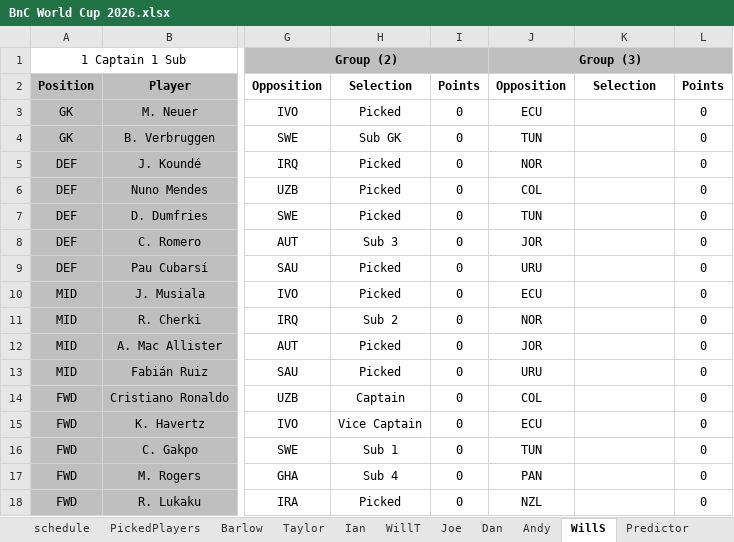
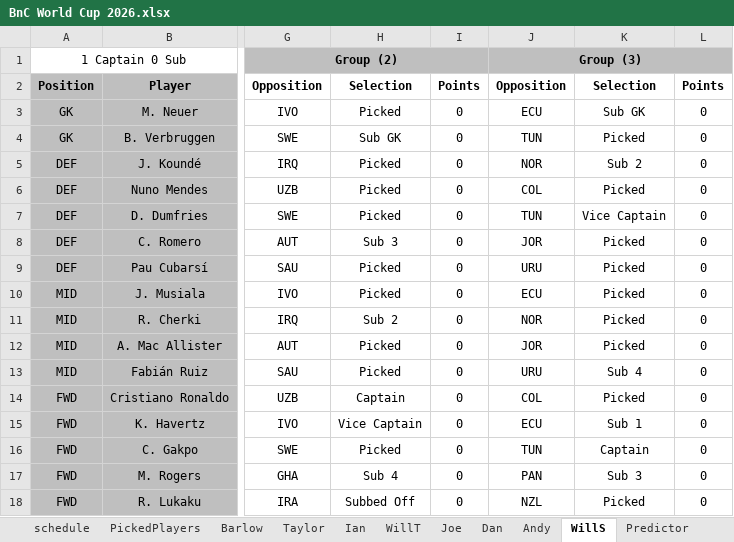
Before and after one commit to WTAnalysis/bnc, an Excel workbook: bnc-streamlit-app/data/BnC World Cup 2026.xlsx, sheet WillS, drawn as a sheet; only a part is shown, gaps mark what is left out; values as stored, in another font and other column widths than the file's, no borders; conditional formats not drawn; the diff names each change by its address in the sheet, - before the commit and + after, or states it on an @@ line.

```diff
--- a/bnc-streamlit-app/data/BnC World Cup 2026.xlsx (sheet WillS)
+++ b/bnc-streamlit-app/data/BnC World Cup 2026.xlsx (sheet WillS)
-A1: 1 Captain 1 Sub
+A1: 1 Captain 0 Sub
-K3: (empty)
+K3: Sub GK
-K4: (empty)
+K4: Picked
-K5: (empty)
+K5: Sub 2
-K6: (empty)
+K6: Picked
-K7: (empty)
+K7: Vice Captain
-K8:K12: (empty)
+K8:K12: Picked
-K13: (empty)
+K13: Sub 4
-K14: (empty)
+K14: Picked
-K15: (empty)
+K15: Sub 1
-H16: Sub 1
+H16: Picked
-K16: (empty)
+K16: Captain
-K17: (empty)
+K17: Sub 3
-H18: Picked
+H18: Subbed Off
-K18: (empty)
+K18: Picked
```
Also changed, not shown: sheet Predictor, sheet Taylor, sheet Joe, sheet Dan, sheet WillT, sheet PickedPlayers, other sheet tabs.
